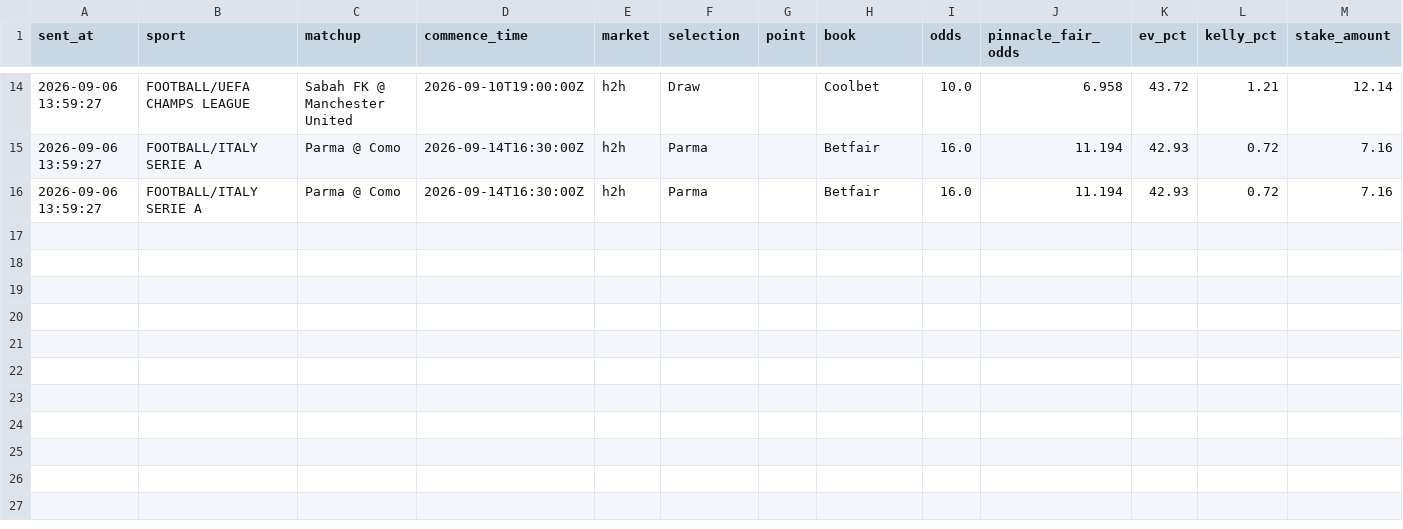
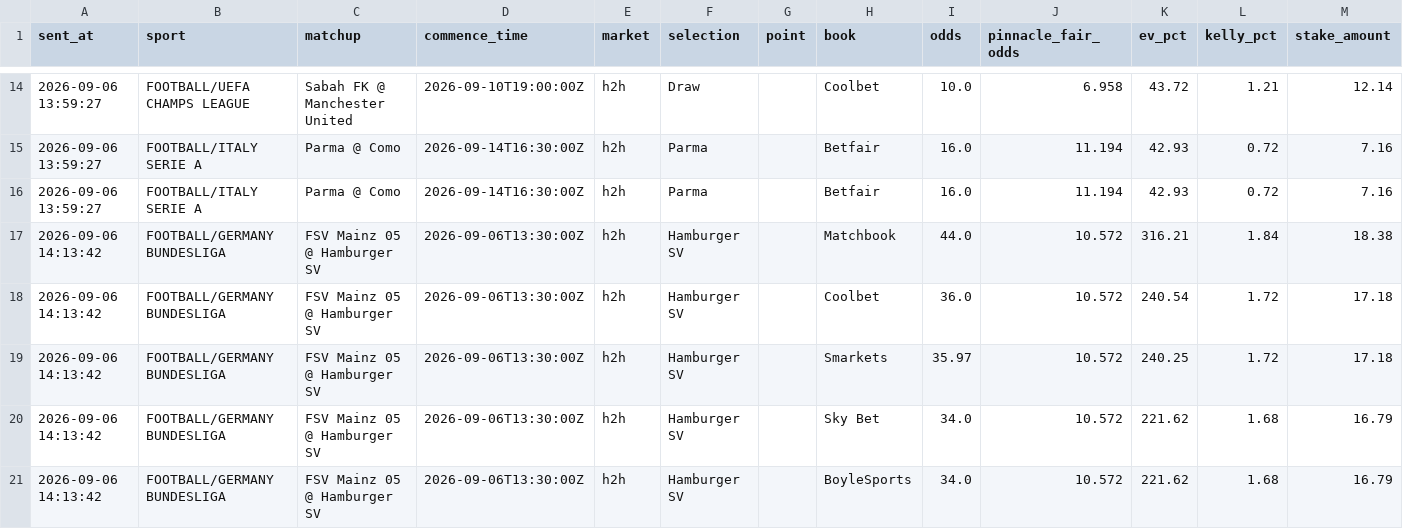
Before and after one commit to gandoorj-create/trading-bottt, a CSV file: sports/sports_bets.csv, drawn as a sheet; only a part is shown, gaps mark what is left out; rows hold the shown columns only; the diff names each change by its address in the sheet, - before the commit and + after, or states it on an @@ line.

```diff
--- a/sports/sports_bets.csv
+++ b/sports/sports_bets.csv
+row 17: 2026-09-06 14:13:42 | FOOTBALL/GERMANY BUNDESLIGA | FSV Mainz 05 @ Hamburger SV | 2026-09-06T13:30:00Z | h2h | Hamburger SV |  | Matchbook | 44.0 | 10.572 | 316.21 | 1.84 | 18.38
+row 18: 2026-09-06 14:13:42 | FOOTBALL/GERMANY BUNDESLIGA | FSV Mainz 05 @ Hamburger SV | 2026-09-06T13:30:00Z | h2h | Hamburger SV |  | Coolbet | 36.0 | 10.572 | 240.54 | 1.72 | 17.18
+row 19: 2026-09-06 14:13:42 | FOOTBALL/GERMANY BUNDESLIGA | FSV Mainz 05 @ Hamburger SV | 2026-09-06T13:30:00Z | h2h | Hamburger SV |  | Smarkets | 35.97 | 10.572 | 240.25 | 1.72 | 17.18
+row 20: 2026-09-06 14:13:42 | FOOTBALL/GERMANY BUNDESLIGA | FSV Mainz 05 @ Hamburger SV | 2026-09-06T13:30:00Z | h2h | Hamburger SV |  | Sky Bet | 34.0 | 10.572 | 221.62 | 1.68 | 16.79
+row 21: 2026-09-06 14:13:42 | FOOTBALL/GERMANY BUNDESLIGA | FSV Mainz 05 @ Hamburger SV | 2026-09-06T13:30:00Z | h2h | Hamburger SV |  | BoyleSports | 34.0 | 10.572 | 221.62 | 1.68 | 16.79
```
Also changed, not shown: 1 other file.
